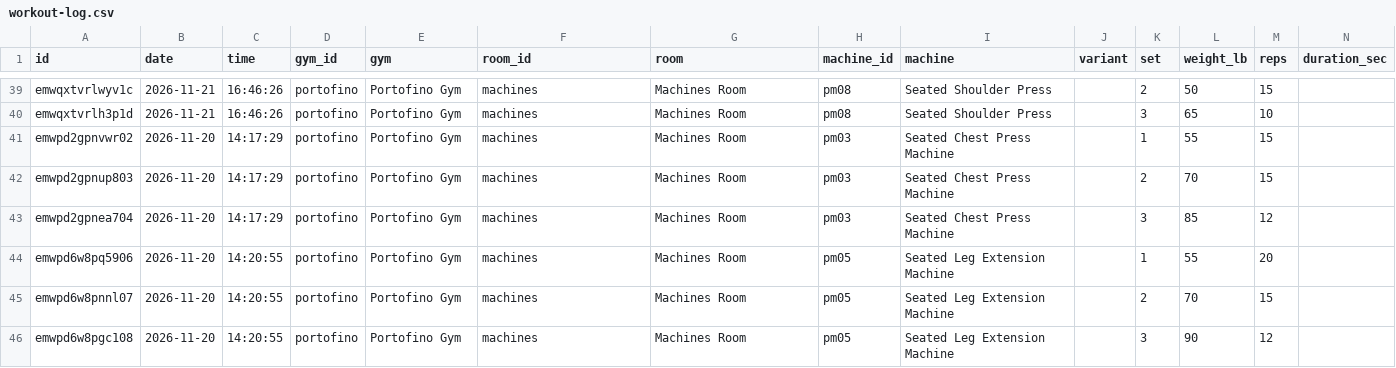
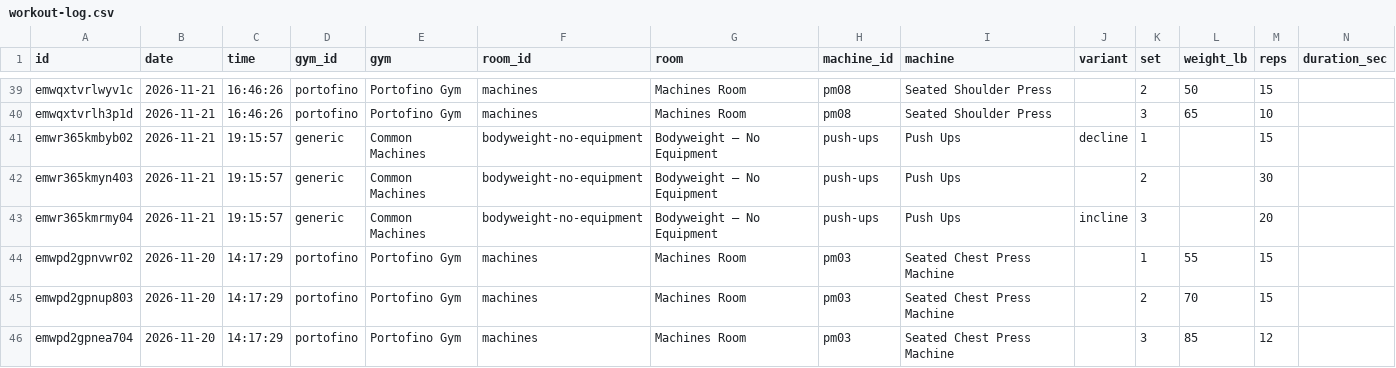
Before and after one commit to jaschro/traintracks, a CSV file: workout-log.csv, drawn as a sheet; only a part is shown, gaps mark what is left out; the shorter side is filled out with more unchanged rows; rows hold the shown columns only; the diff names each change by its address in the sheet, - before the commit and + after, or states it on an @@ line.

```diff
--- a/workout-log.csv
+++ b/workout-log.csv
+row 41: emwr365kmbyb02 | 2026-11-21 | 19:15:57 | generic | Common Machines | bodyweight-no-equipment | Bodyweight — No Equipment | push-ups | Push Ups | decline | 1 |  | 15
+row 42: emwr365kmyn403 | 2026-11-21 | 19:15:57 | generic | Common Machines | bodyweight-no-equipment | Bodyweight — No Equipment | push-ups | Push Ups |  | 2 |  | 30
+row 43: emwr365kmrmy04 | 2026-11-21 | 19:15:57 | generic | Common Machines | bodyweight-no-equipment | Bodyweight — No Equipment | push-ups | Push Ups | incline | 3 |  | 20
```
